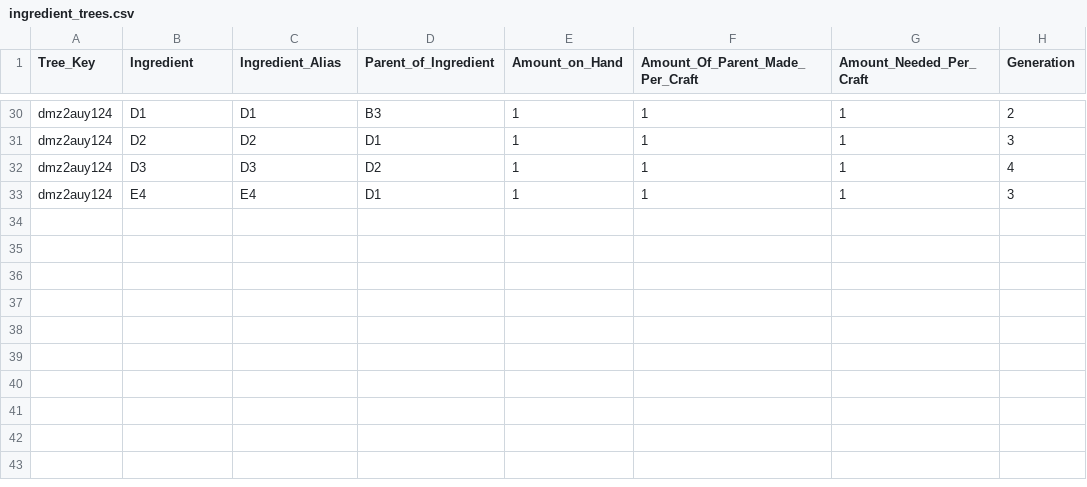
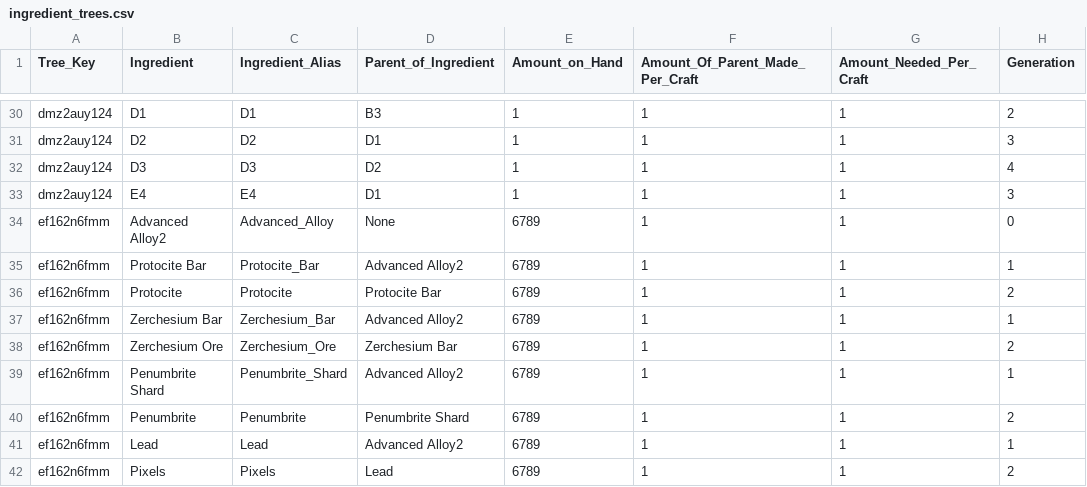
Before and after one commit to AzureVauban/Process-Map--Python-v2.0-, a CSV file: ingredient_trees.csv, drawn as a sheet; only a part is shown, gaps mark what is left out.

Commit message:
Nov 10, 2022, 11:22 PM

```diff
--- a/ingredient_trees.csv
+++ b/ingredient_trees.csv
@@ -33 +33,10 @@ dmz2auy124,D3,D3,D2,1,1,1,4
 dmz2auy124,E4,E4,D1,1,1,1,3
+ef162n6fmm,Advanced Alloy2,Advanced_Alloy,None,6789,1,1,0
+ef162n6fmm,Protocite Bar,Protocite_Bar,Advanced Alloy2,6789,1,1,1
+ef162n6fmm,Protocite,Protocite,Protocite Bar,6789,1,1,2
+ef162n6fmm,Zerchesium Bar,Zerchesium_Bar,Advanced Alloy2,6789,1,1,1
+ef162n6fmm,Zerchesium Ore,Zerchesium_Ore,Zerchesium Bar,6789,1,1,2
+ef162n6fmm,Penumbrite Shard,Penumbrite_Shard,Advanced Alloy2,6789,1,1,1
+ef162n6fmm,Penumbrite,Penumbrite,Penumbrite Shard,6789,1,1,2
+ef162n6fmm,Lead,Lead,Advanced Alloy2,6789,1,1,1
+ef162n6fmm,Pixels,Pixels,Lead,6789,1,1,2
```
